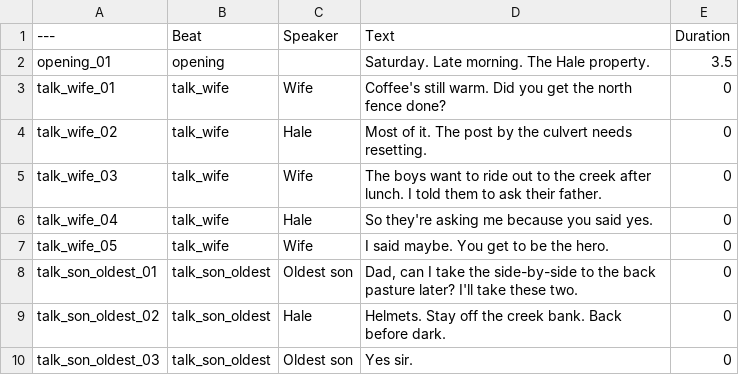
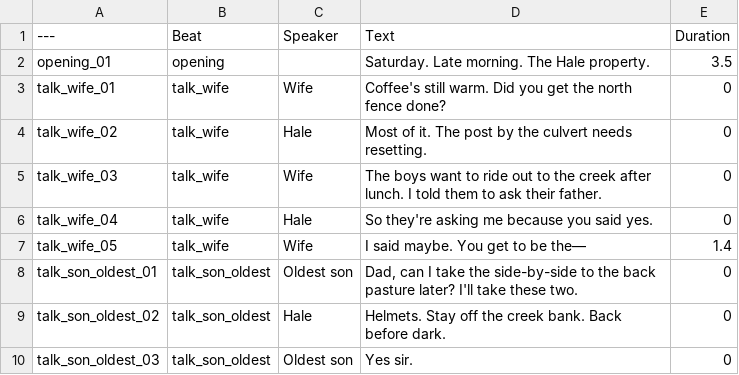
Before and after one commit to Gruntastic/VeilFall, a CSV file: Content/VeilFall/Data/IntroDialogue.csv, drawn as a sheet; only a part is shown.

```diff
--- a/Content/VeilFall/Data/IntroDialogue.csv
+++ b/Content/VeilFall/Data/IntroDialogue.csv
@@ -6,3 +6,3 @@ talk_wife_03,talk_wife,Wife,"The boys want to ride out to the creek after lunch.
 talk_wife_04,talk_wife,Hale,"So they're asking me because you said yes.",0
-talk_wife_05,talk_wife,Wife,"I said maybe. You get to be the hero.",0
+talk_wife_05,talk_wife,Wife,"I said maybe. You get to be the—",1.4
 talk_son_oldest_01,talk_son_oldest,Oldest son,"Dad, can I take the side-by-side to the back pasture later? I'll take these two.",0
```
Also changed, not shown: 31 other files.
